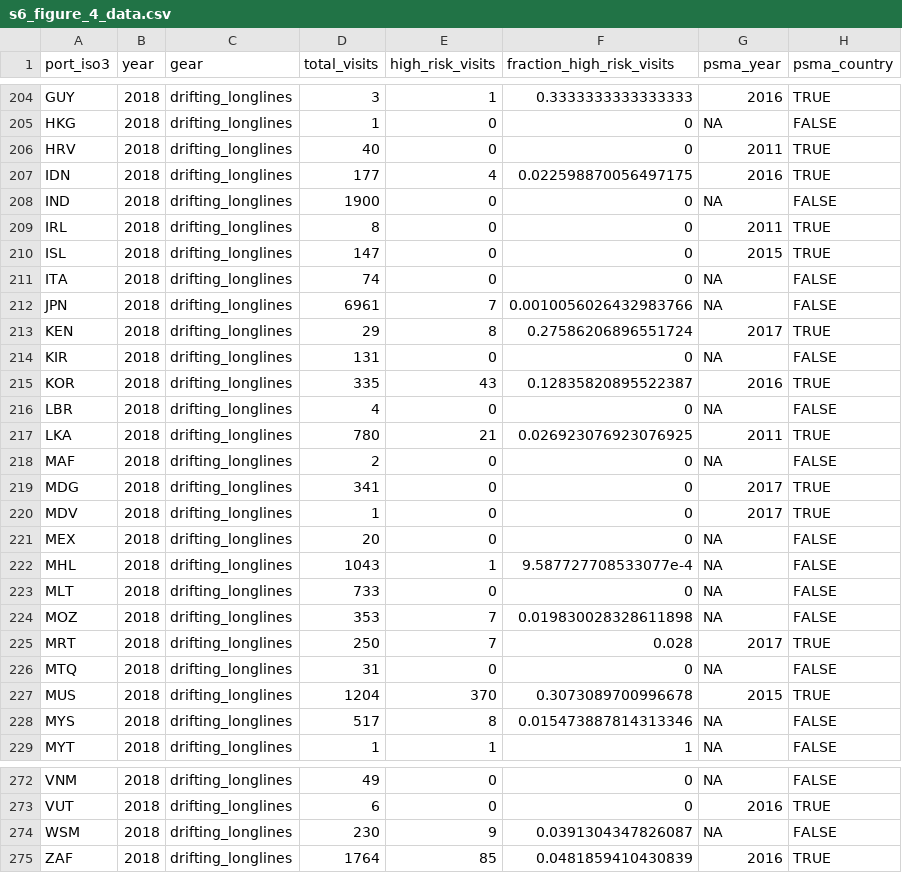
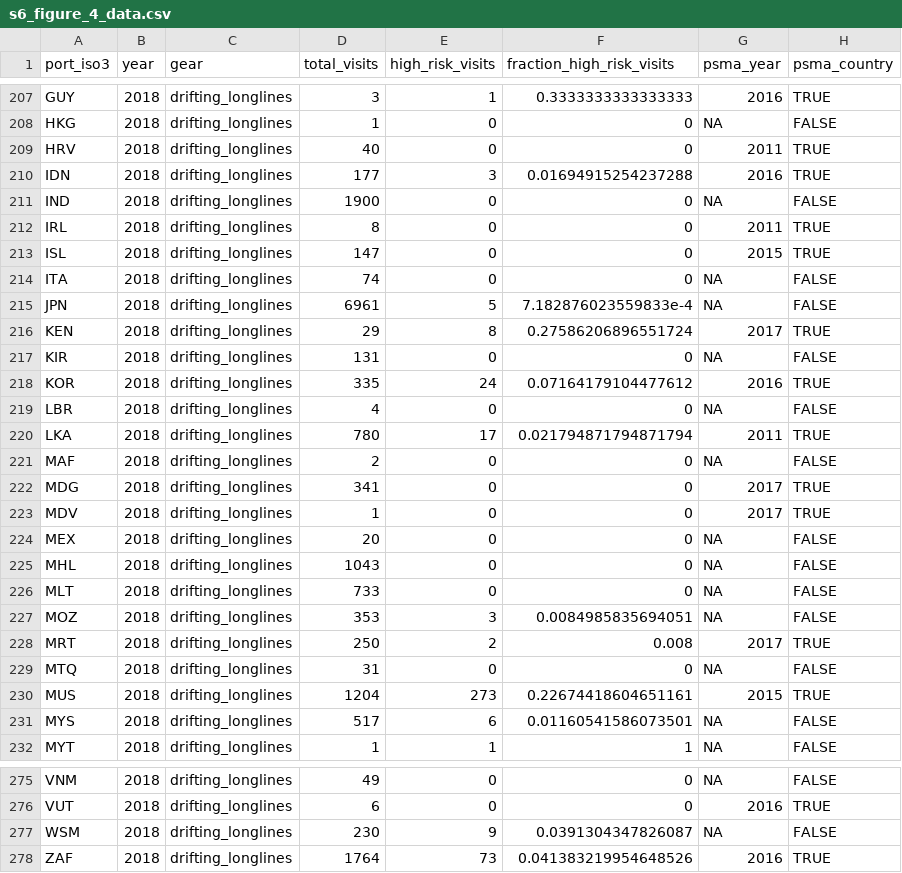
Before and after one commit to emlab-ucsb/slavery-in-fisheries, a CSV file: interim_data/s6_figure_4_data.csv, drawn as a sheet; only a part is shown, gaps mark what is left out; the diff covers the shown part only.

```diff
--- a/interim_data/s6_figure_4_data.csv
+++ b/interim_data/s6_figure_4_data.csv
@@ -206,3 +209,3 @@ HKG,2018,drifting_longlines,1,0,0,NA,FALSE
 HRV,2018,drifting_longlines,40,0,0,2011,TRUE
-IDN,2018,drifting_longlines,177,4,0.022598870056497175,2016,TRUE
+IDN,2018,drifting_longlines,177,3,0.01694915254237288,2016,TRUE
 IND,2018,drifting_longlines,1900,0,0,NA,FALSE
@@ -211,8 +214,8 @@ ISL,2018,drifting_longlines,147,0,0,2015,TRUE
 ITA,2018,drifting_longlines,74,0,0,NA,FALSE
-JPN,2018,drifting_longlines,6961,7,0.0010056026432983766,NA,FALSE
+JPN,2018,drifting_longlines,6961,5,7.182876023559833e-4,NA,FALSE
 KEN,2018,drifting_longlines,29,8,0.27586206896551724,2017,TRUE
 KIR,2018,drifting_longlines,131,0,0,NA,FALSE
-KOR,2018,drifting_longlines,335,43,0.12835820895522387,2016,TRUE
+KOR,2018,drifting_longlines,335,24,0.07164179104477612,2016,TRUE
 LBR,2018,drifting_longlines,4,0,0,NA,FALSE
-LKA,2018,drifting_longlines,780,21,0.026923076923076925,2011,TRUE
+LKA,2018,drifting_longlines,780,17,0.021794871794871794,2011,TRUE
 MAF,2018,drifting_longlines,2,0,0,NA,FALSE
@@ -221,9 +224,9 @@ MDV,2018,drifting_longlines,1,0,0,2017,TRUE
 MEX,2018,drifting_longlines,20,0,0,NA,FALSE
-MHL,2018,drifting_longlines,1043,1,9.587727708533077e-4,NA,FALSE
+MHL,2018,drifting_longlines,1043,0,0,NA,FALSE
 MLT,2018,drifting_longlines,733,0,0,NA,FALSE
-MOZ,2018,drifting_longlines,353,7,0.019830028328611898,NA,FALSE
-MRT,2018,drifting_longlines,250,7,0.028,2017,TRUE
+MOZ,2018,drifting_longlines,353,3,0.0084985835694051,NA,FALSE
+MRT,2018,drifting_longlines,250,2,0.008,2017,TRUE
 MTQ,2018,drifting_longlines,31,0,0,NA,FALSE
-MUS,2018,drifting_longlines,1204,370,0.3073089700996678,2015,TRUE
-MYS,2018,drifting_longlines,517,8,0.015473887814313346,NA,FALSE
+MUS,2018,drifting_longlines,1204,273,0.22674418604651161,2015,TRUE
+MYS,2018,drifting_longlines,517,6,0.01160541586073501,NA,FALSE
 MYT,2018,drifting_longlines,1,1,1,NA,FALSE
@@ -274,2 +277,2 @@ VUT,2018,drifting_longlines,6,0,0,2016,TRUE
 WSM,2018,drifting_longlines,230,9,0.0391304347826087,NA,FALSE
-ZAF,2018,drifting_longlines,1764,85,0.0481859410430839,2016,TRUE
+ZAF,2018,drifting_longlines,1764,73,0.041383219954648526,2016,TRUE
```
Also changed, not shown: 3 added rows, 1 moved row and 50 edited cells elsewhere in this file, 12 other files.
